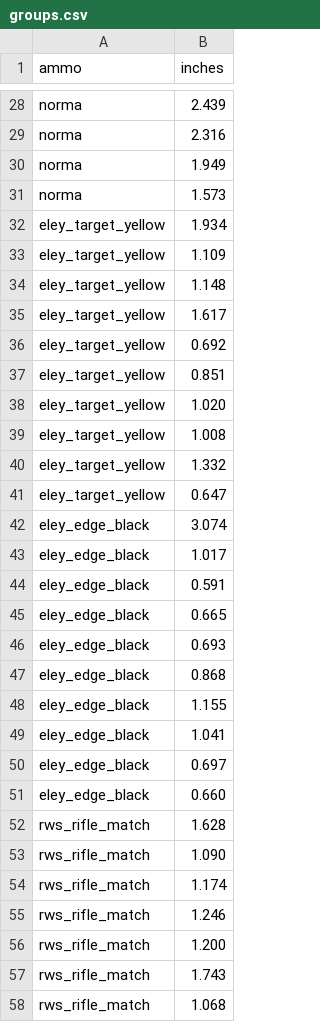
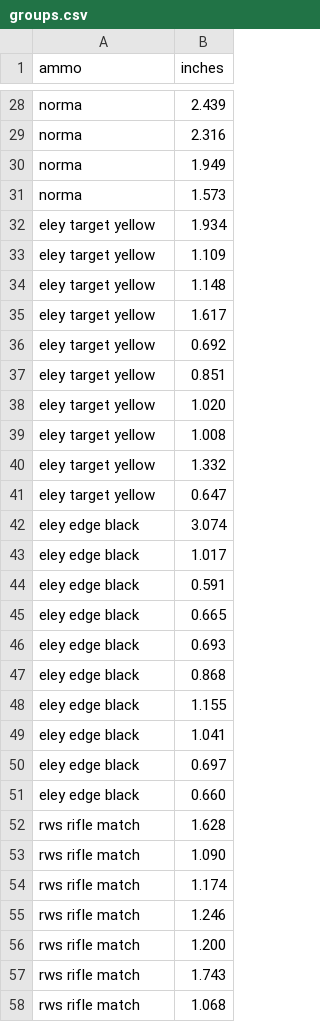
Before and after one commit to clarkfitzg/ballistics, a CSV file: 22ammo/data/groups.csv, drawn as a sheet; only a part is shown, gaps mark what is left out; the diff covers the shown part only.

```diff
--- a/22ammo/data/groups.csv
+++ b/22ammo/data/groups.csv
@@ -31,28 +31,28 @@ norma,1.949
 norma,1.573
-eley_target_yellow,1.934
-eley_target_yellow,1.109
-eley_target_yellow,1.148
-eley_target_yellow,1.617
-eley_target_yellow,0.692
-eley_target_yellow,0.851
-eley_target_yellow,1.020
-eley_target_yellow,1.008
-eley_target_yellow,1.332
-eley_target_yellow,0.647
-eley_edge_black,3.074
-eley_edge_black,1.017
-eley_edge_black,0.591
-eley_edge_black,0.665
-eley_edge_black,0.693
-eley_edge_black,0.868
-eley_edge_black,1.155
-eley_edge_black,1.041
-eley_edge_black,0.697
-eley_edge_black,0.660
-rws_rifle_match,1.628
-rws_rifle_match,1.090
-rws_rifle_match,1.174
-rws_rifle_match,1.246
-rws_rifle_match,1.200
-rws_rifle_match,1.743
-rws_rifle_match,1.068
+eley target yellow,1.934
+eley target yellow,1.109
+eley target yellow,1.148
+eley target yellow,1.617
+eley target yellow,0.692
+eley target yellow,0.851
+eley target yellow,1.020
+eley target yellow,1.008
+eley target yellow,1.332
+eley target yellow,0.647
+eley edge black,3.074
+eley edge black,1.017
+eley edge black,0.591
+eley edge black,0.665
+eley edge black,0.693
+eley edge black,0.868
+eley edge black,1.155
+eley edge black,1.041
+eley edge black,0.697
+eley edge black,0.660
+rws rifle match,1.628
+rws rifle match,1.090
+rws rifle match,1.174
+rws rifle match,1.246
+rws rifle match,1.200
+rws rifle match,1.743
+rws rifle match,1.068
```
Also changed, not shown: 33 edited cells elsewhere in this file, 7 other files.
